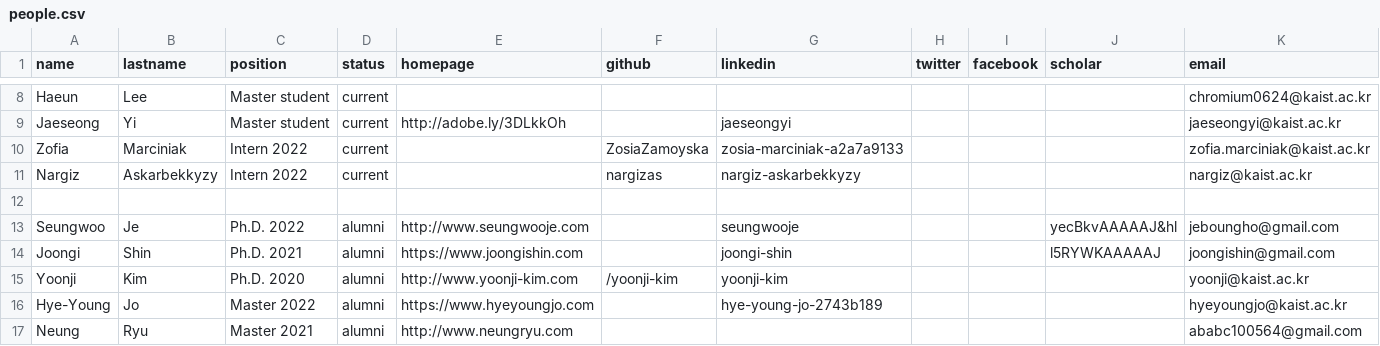
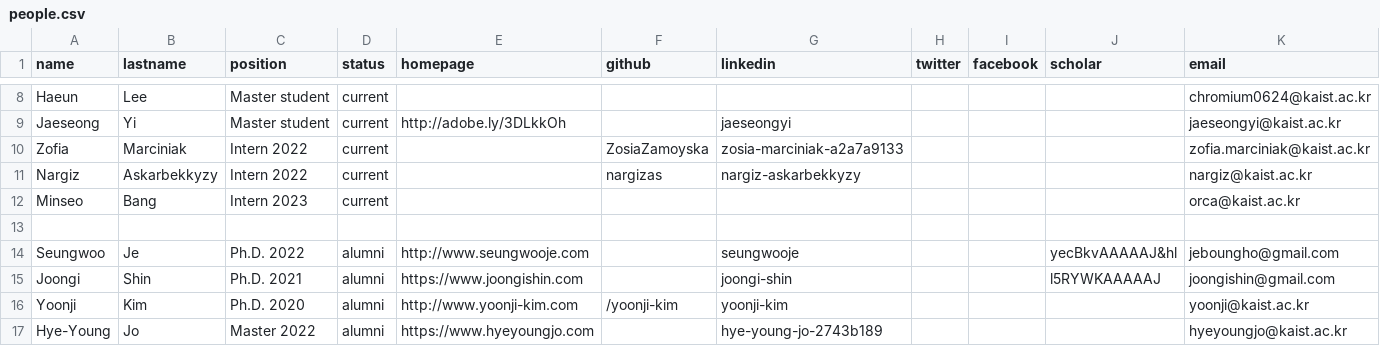
Before and after one commit to makinteractlab/makinteractlab.github.io, a CSV file: _data/people.csv, drawn as a sheet; only a part is shown, gaps mark what is left out; the shorter side is filled out with more unchanged rows.

Commit message:
Added minseo

```diff
--- a/_data/people.csv
+++ b/_data/people.csv
@@ -11,2 +11,3 @@ Zofia,Marciniak,Intern 2022,current,,ZosiaZamoyska,zosia-marciniak-a2a7a9133,,,,
 Nargiz,Askarbekkyzy,Intern 2022,current,,nargizas,nargiz-askarbekkyzy,,,,nargiz@kaist.ac.kr
+Minseo,Bang,Intern 2023,current,,,,,,,orca@kaist.ac.kr
 
```
Also changed, not shown: 1 other file.
